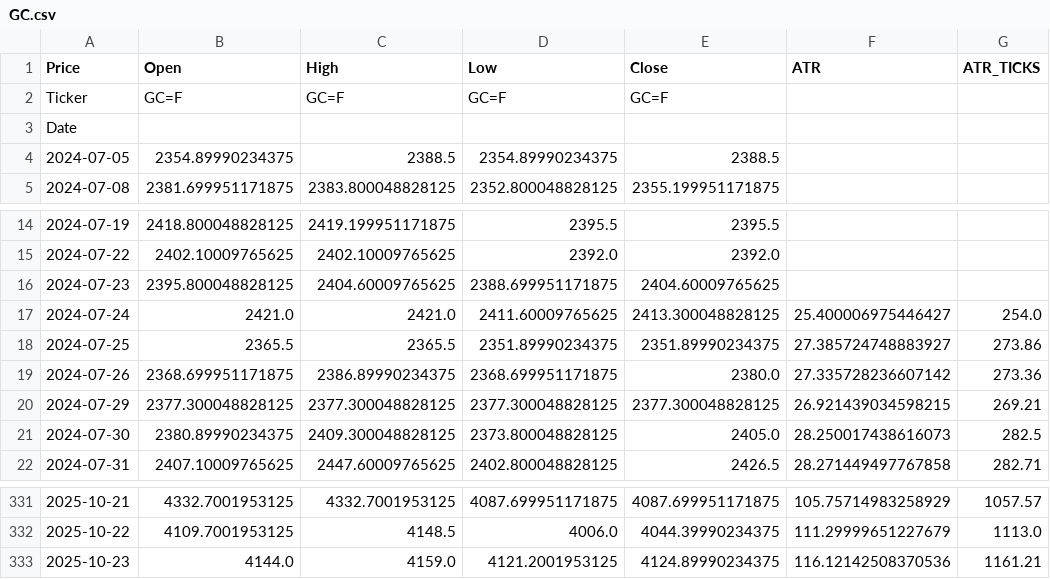
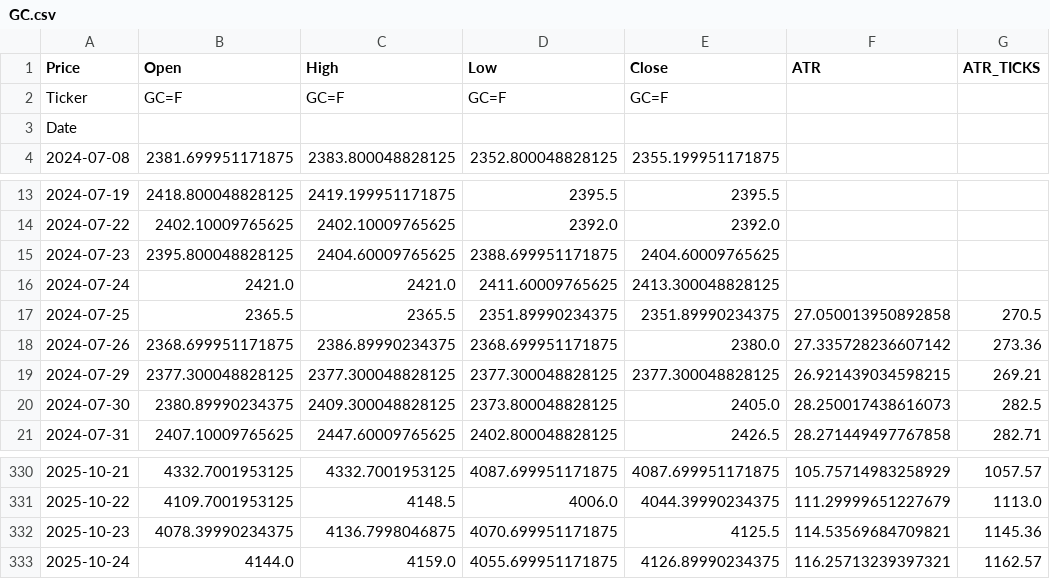
Before and after one commit to tusiklavan13/QuickLot, a CSV file: history/GC.csv, drawn as a sheet; only a part is shown, gaps mark what is left out.

Commit message:
chore(history): update CSV + market-history.json

```diff
--- a/history/GC.csv
+++ b/history/GC.csv
@@ -3,3 +3,2 @@ Ticker,GC=F,GC=F,GC=F,GC=F,,
 Date,,,,,,
-2024-07-05,2354.89990234375,2388.5,2354.89990234375,2388.5,,
 2024-07-08,2381.699951171875,2383.800048828125,2352.800048828125,2355.199951171875,,
@@ -16,4 +15,4 @@ Date,,,,,,
 2024-07-23,2395.800048828125,2404.60009765625,2388.699951171875,2404.60009765625,,
-2024-07-24,2421.0,2421.0,2411.60009765625,2413.300048828125,25.400006975446427,254.0
-2024-07-25,2365.5,2365.5,2351.89990234375,2351.89990234375,27.385724748883927,273.86
+2024-07-24,2421.0,2421.0,2411.60009765625,2413.300048828125,,
+2024-07-25,2365.5,2365.5,2351.89990234375,2351.89990234375,27.050013950892858,270.5
 2024-07-26,2368.699951171875,2386.89990234375,2368.699951171875,2380.0,27.335728236607142,273.36
@@ -332,2 +331,3 @@ Date,,,,,,
 2025-10-22,4109.7001953125,4148.5,4006.0,4044.39990234375,111.29999651227679,1113.0
-2025-10-23,4144.0,4159.0,4121.2001953125,4124.89990234375,116.12142508370536,1161.21
+2025-10-23,4078.39990234375,4136.7998046875,4070.699951171875,4125.5,114.53569684709821,1145.36
+2025-10-24,4144.0,4159.0,4055.699951171875,4126.89990234375,116.25713239397321,1162.57
```
Also changed, not shown: history/CL.csv, history/M2K.csv, 16 other files.
